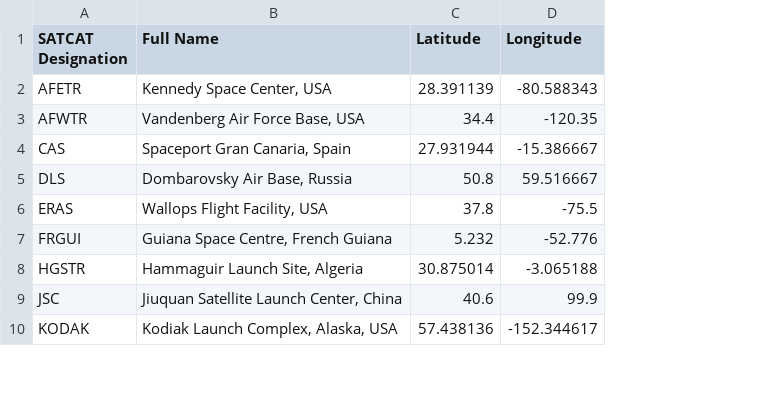
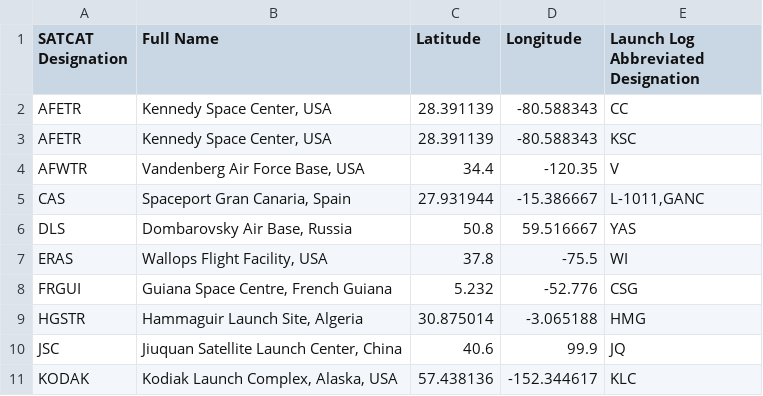
Before and after one commit to CSE512-15S/a3-sonjak3-natguy-nreiter, a CSV file: launch_sites.csv, drawn as a sheet; only a part is shown; addresses are those after the commit; the diff covers the shown part only; the diff names each change by its address in the sheet, - before the commit and + after, or states it on an @@ line.

Commit message:
Fixed launchlog errors that had occurred by merging in SATCAT data while not taking into account that the 'F-----' SATCAT designations in the original launchlog are fabricated and don't correspond to actual SATCAT entries. Also added correspondances for some new launch sites (including ones that never had a success).

```diff
--- a/launch_sites.csv
+++ b/launch_sites.csv
+column E, row 1: Launch Log Abbreviated Designation; rows 3-11: KSC | V | L-1011,GANC | YAS | WI | CSG | HMG | JQ | KLC
+row 2: AFETR | Kennedy Space Center, USA | 28.391139 | -80.588343 | CC
```
Also changed, not shown: 12 added rows and 1 edited cell elsewhere in this file, 1 other file.
